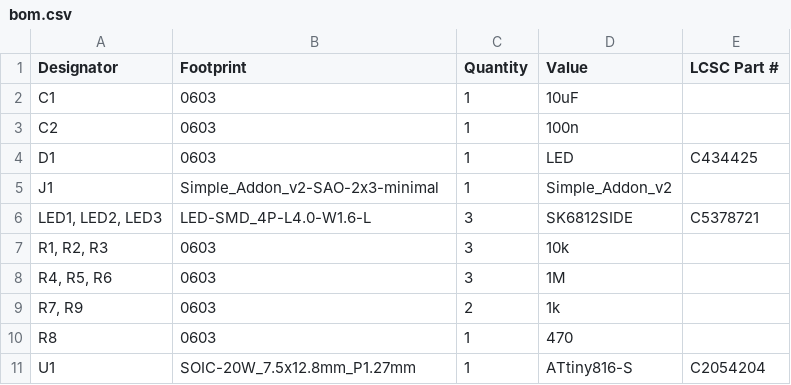
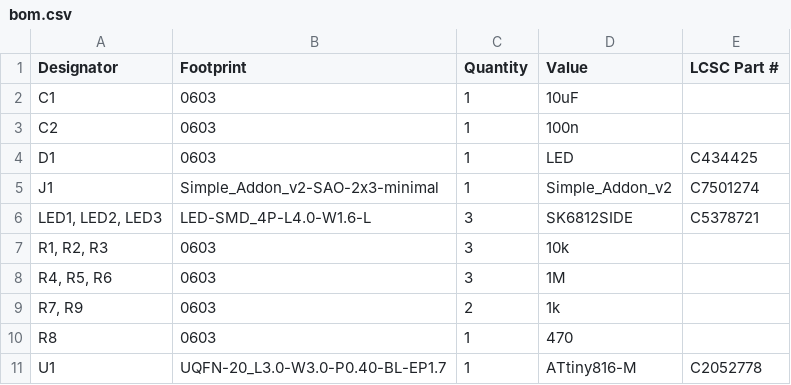
Before and after one commit to todbot/TouchwheelSAO, a CSV file: schematics/TouchwheelSAO/production/bom.csv, drawn as a sheet.

Commit message:
back to QFN for ATtiny for JLC PCBA

```diff
--- a/schematics/TouchwheelSAO/production/bom.csv
+++ b/schematics/TouchwheelSAO/production/bom.csv
@@ -4,3 +4,3 @@ C2,0603,1,100n,
 D1,0603,1,LED,C434425
-J1,Simple_Addon_v2-SAO-2x3-minimal,1,Simple_Addon_v2,
+J1,Simple_Addon_v2-SAO-2x3-minimal,1,Simple_Addon_v2,C7501274
 "LED1, LED2, LED3",LED-SMD_4P-L4.0-W1.6-L,3,SK6812SIDE,C5378721
@@ -10,2 +10,2 @@ J1,Simple_Addon_v2-SAO-2x3-minimal,1,Simple_Addon_v2,
 R8,0603,1,470,
-U1,SOIC-20W_7.5x12.8mm_P1.27mm,1,ATtiny816-S,C2054204
+U1,UQFN-20_L3.0-W3.0-P0.40-BL-EP1.7,1,ATtiny816-M,C2052778
```
Also changed, not shown: schematics/TouchwheelSAO/production/positions.csv, 4 other files.
